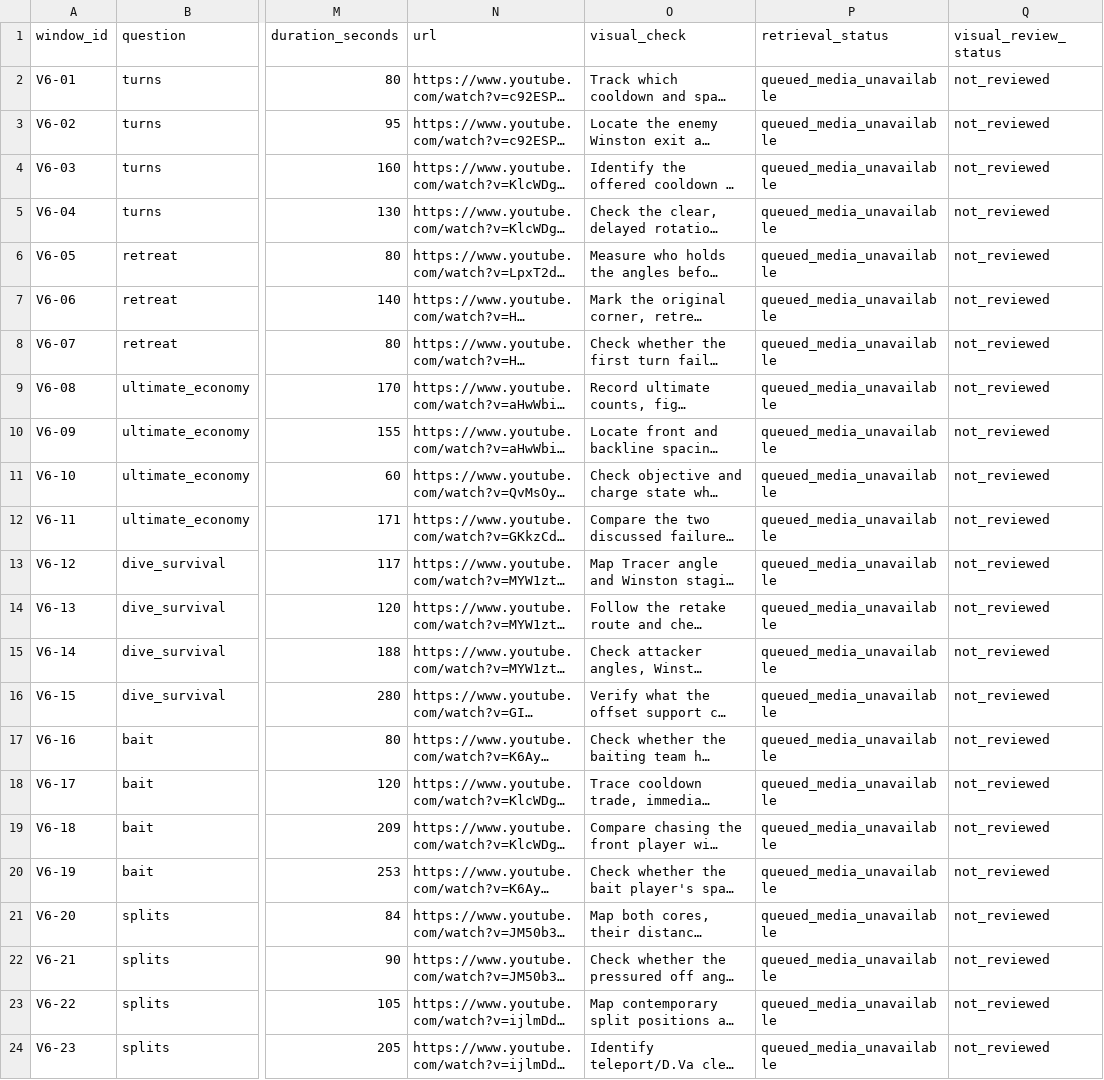
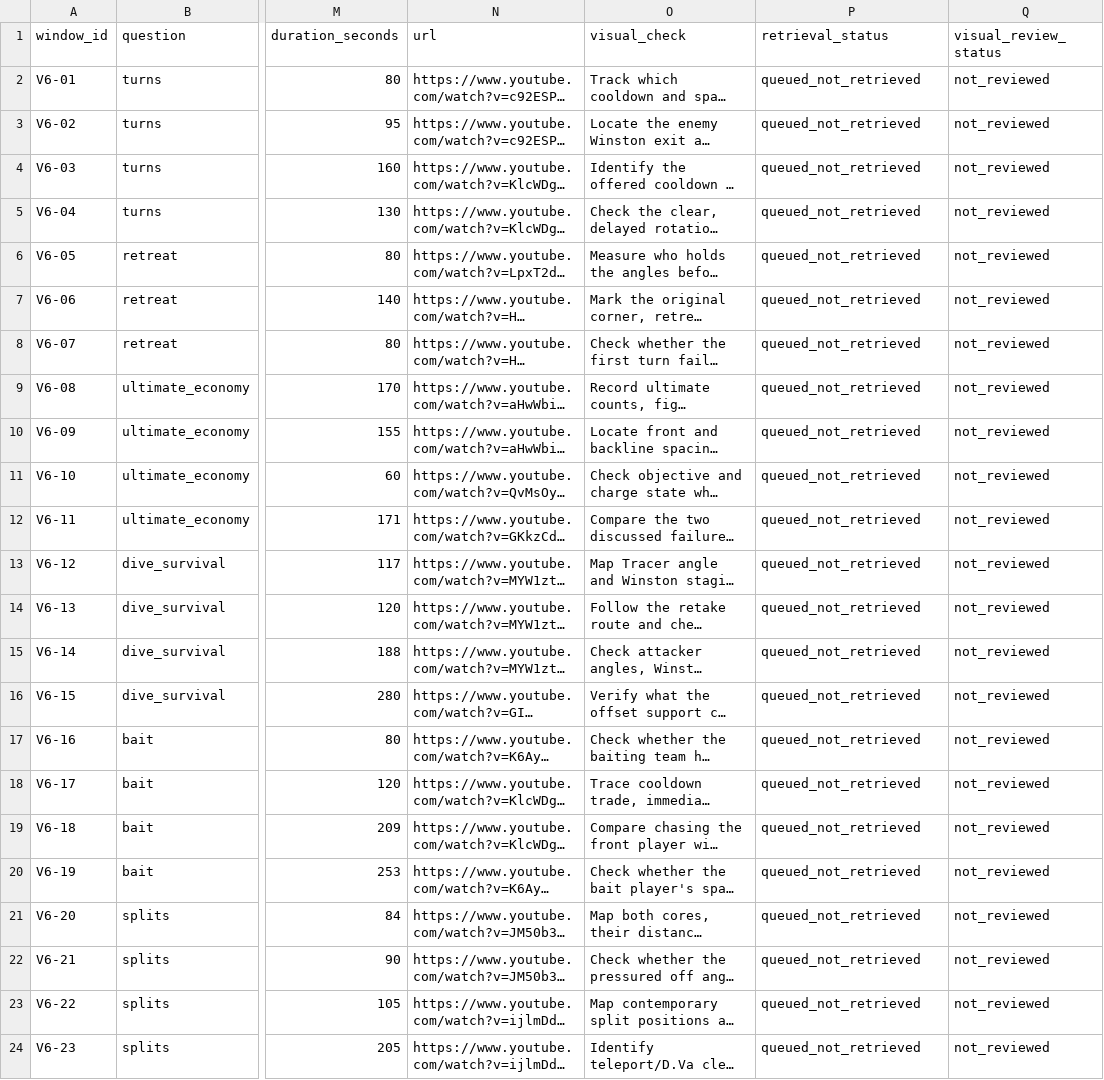
Before and after one commit to notethanwalker/youtube-observation, a CSV file: research/capitology-model/pass06_retrieval_queue.csv, drawn as a sheet; only a part is shown, gaps mark what is left out; long unchanged cells end in …; the diff names each change by its address in the sheet, - before the commit and + after, or states it on an @@ line.

Commit message:
Distinguish queued windows from tested media failures

```diff
--- a/research/capitology-model/pass06_retrieval_queue.csv
+++ b/research/capitology-model/pass06_retrieval_queue.csv
-P2:P24 (retrieval_status): queued_media_unavailable
+P2:P24 (retrieval_status): queued_not_retrieved
```
Also changed, not shown: 2 other files.
